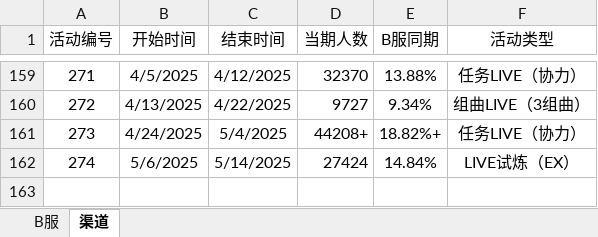
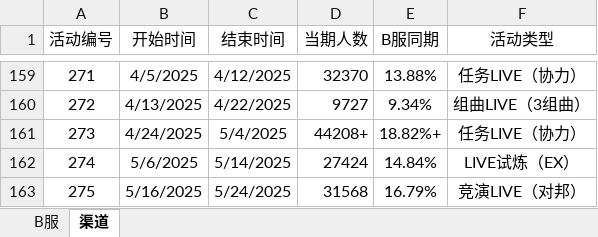
Before and after one commit to StarFreedomX/tsugu-bangdream-bot, an Excel workbook: backend/config/playernumber.xlsx, sheet 渠道, drawn as a sheet; only a part is shown, gaps mark what is left out; values as stored, in another font and other column widths than the file's, no borders; the diff names each change by its address in the sheet, - before the commit and + after, or states it on an @@ line.

```diff
--- a/backend/config/playernumber.xlsx (sheet 渠道)
+++ b/backend/config/playernumber.xlsx (sheet 渠道)
+row 163: 275 | 5/16/2025 | 5/24/2025 | 31568 | 16.79% | 竞演LIVE（对邦）
```
Also changed, not shown: sheet B服.
